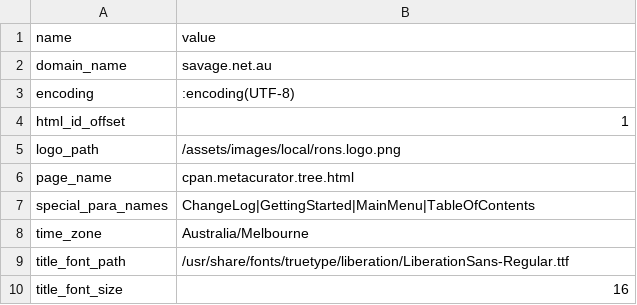
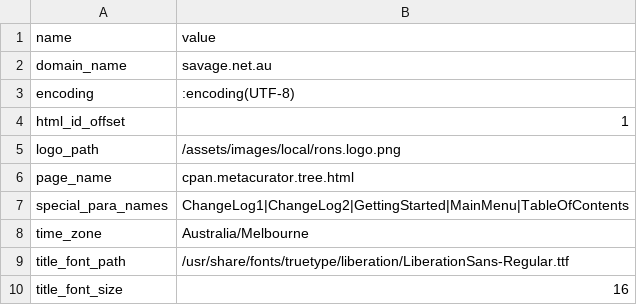
Before and after one commit to ronsavage/CPAN-MetaCurator, a CSV file: data/cpan.metacurator.constants.csv, drawn as a sheet.

```diff
--- a/data/cpan.metacurator.constants.csv
+++ b/data/cpan.metacurator.constants.csv
@@ -6,3 +6,3 @@ logo_path,/assets/images/local/rons.logo.png
 page_name,cpan.metacurator.tree.html
-special_para_names,ChangeLog|GettingStarted|MainMenu|TableOfContents
+special_para_names,ChangeLog1|ChangeLog2|GettingStarted|MainMenu|TableOfContents
 time_zone,Australia/Melbourne
```
Also changed, not shown: 3 other files.
